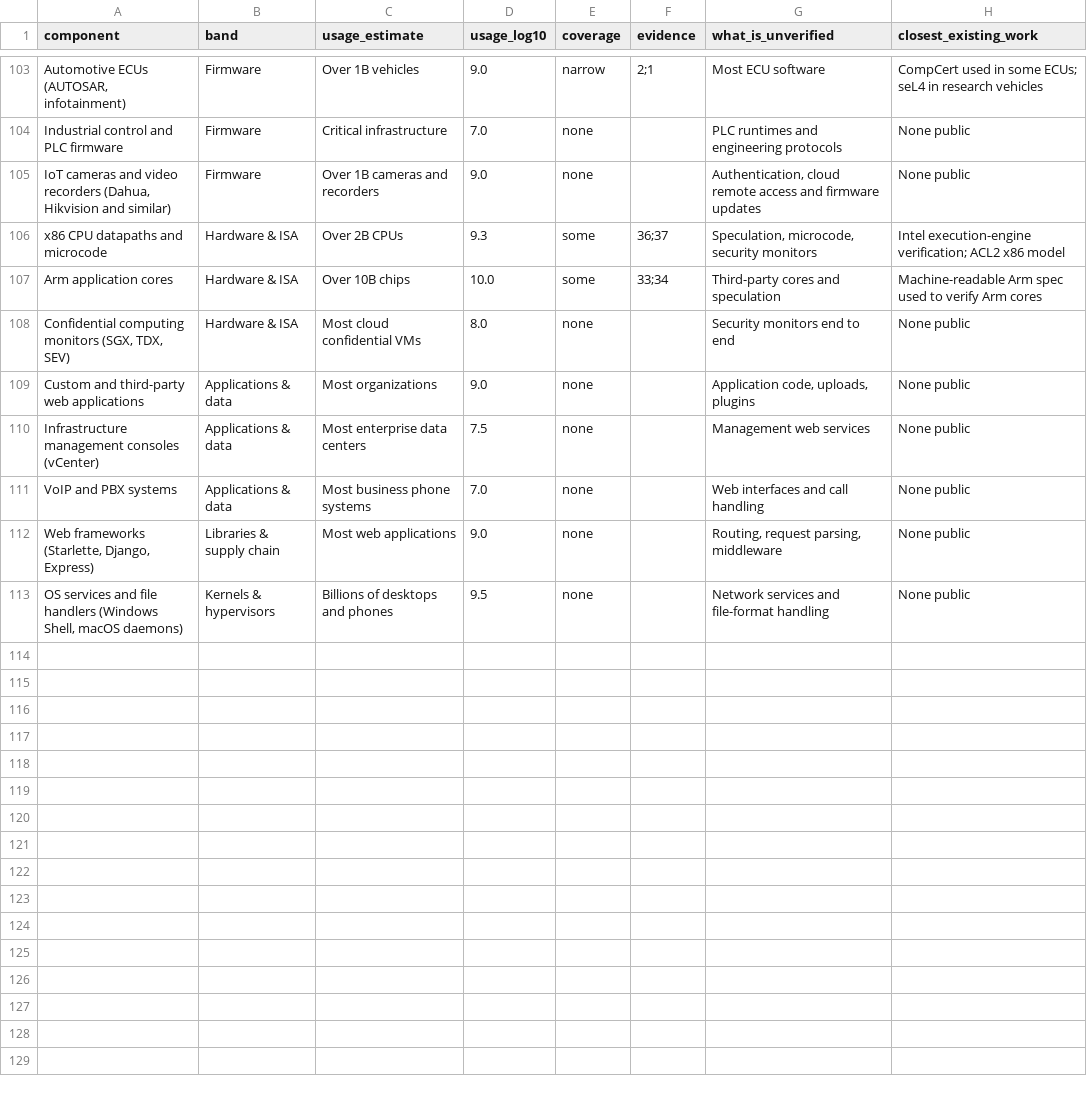
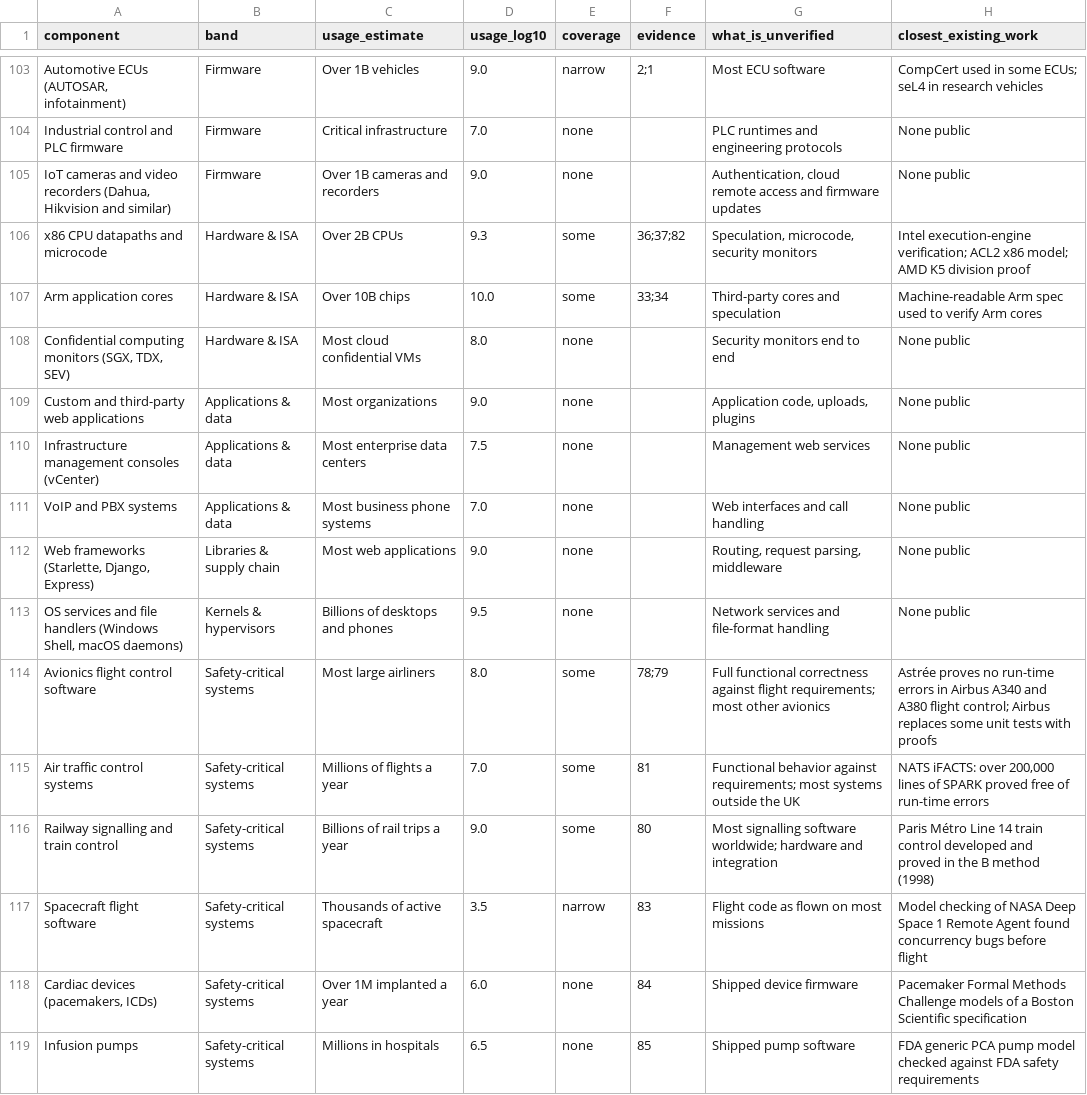
Before and after one commit to nlp-research-rosu/stackstate, a CSV file: data/seed/stack_components.csv, drawn as a sheet; only a part is shown, gaps mark what is left out.

```diff
--- a/data/seed/stack_components.csv
+++ b/data/seed/stack_components.csv
@@ -105,3 +105,3 @@ Industrial control and PLC firmware,Firmware,Critical infrastructure,7.0,none,,P
 "IoT cameras and video recorders (Dahua, Hikvision and similar)",Firmware,Over 1B cameras and recorders,9.0,none,,"Authentication, cloud remote access and firmware updates",None public
-x86 CPU datapaths and microcode,Hardware & ISA,Over 2B CPUs,9.3,some,36;37,"Speculation, microcode, security monitors",Intel execution-engine verification; ACL2 x86 model
+x86 CPU datapaths and microcode,Hardware & ISA,Over 2B CPUs,9.3,some,36;37;82,"Speculation, microcode, security monitors",Intel execution-engine verification; ACL2 x86 model; AMD K5 division proof
 Arm application cores,Hardware & ISA,Over 10B chips,10.0,some,33;34,Third-party cores and speculation,Machine-readable Arm spec used to verify Arm cores
@@ -113 +113,7 @@ VoIP and PBX systems,Applications & data,Most business phone systems,7.0,none,,W
 "OS services and file handlers (Windows Shell, macOS daemons)",Kernels & hypervisors,Billions of desktops and phones,9.5,none,,Network services and file-format handling,None public
+Avionics flight control software,Safety-critical systems,Most large airliners,8.0,some,78;79,Full functional correctness against flight requirements; most other avionics,Astrée proves no run-time errors in Airbus A340 and A380 flight control; Airbus replaces some unit tests with proofs
+Air traffic control systems,Safety-critical systems,Millions of flights a year,7.0,some,81,Functional behavior against requirements; most systems outside the UK,"NATS iFACTS: over 200,000 lines of SPARK proved free of run-time errors"
+Railway signalling and train control,Safety-critical systems,Billions of rail trips a year,9.0,some,80,Most signalling software worldwide; hardware and integration,Paris Métro Line 14 train control developed and proved in the B method (1998)
+Spacecraft flight software,Safety-critical systems,Thousands of active spacecraft,3.5,narrow,83,Flight code as flown on most missions,Model checking of NASA Deep Space 1 Remote Agent found concurrency bugs before flight
+"Cardiac devices (pacemakers, ICDs)",Safety-critical systems,Over 1M implanted a year,6.0,none,84,Shipped device firmware,Pacemaker Formal Methods Challenge models of a Boston Scientific specification
+Infusion pumps,Safety-critical systems,Millions in hospitals,6.5,none,85,Shipped pump software,FDA generic PCA pump model checked against FDA safety requirements
```
Also changed, not shown: data/seed/dashboard_proofs.csv, 16 other files.
